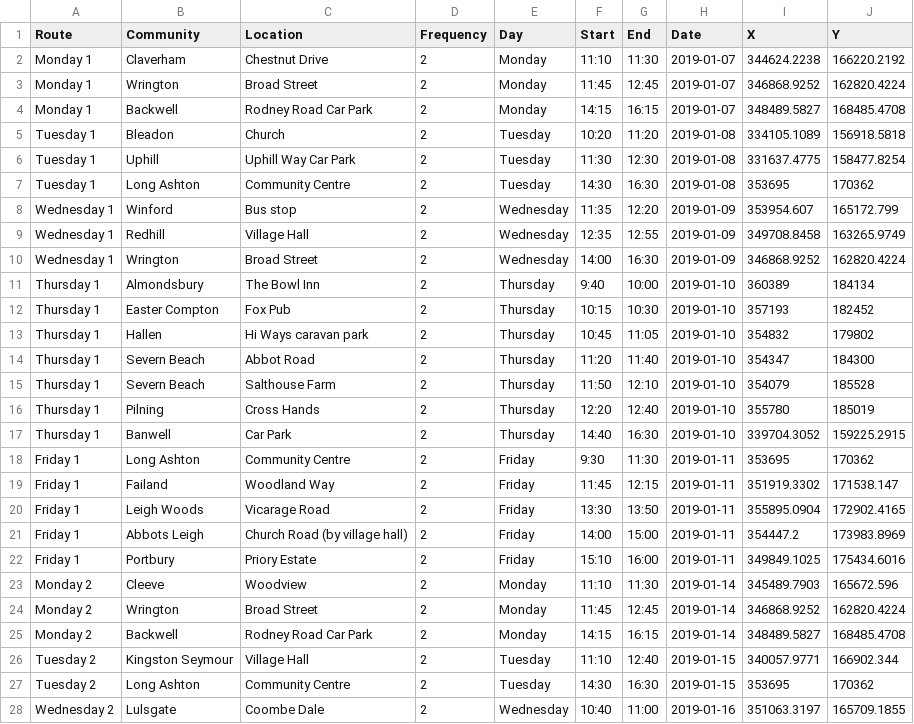
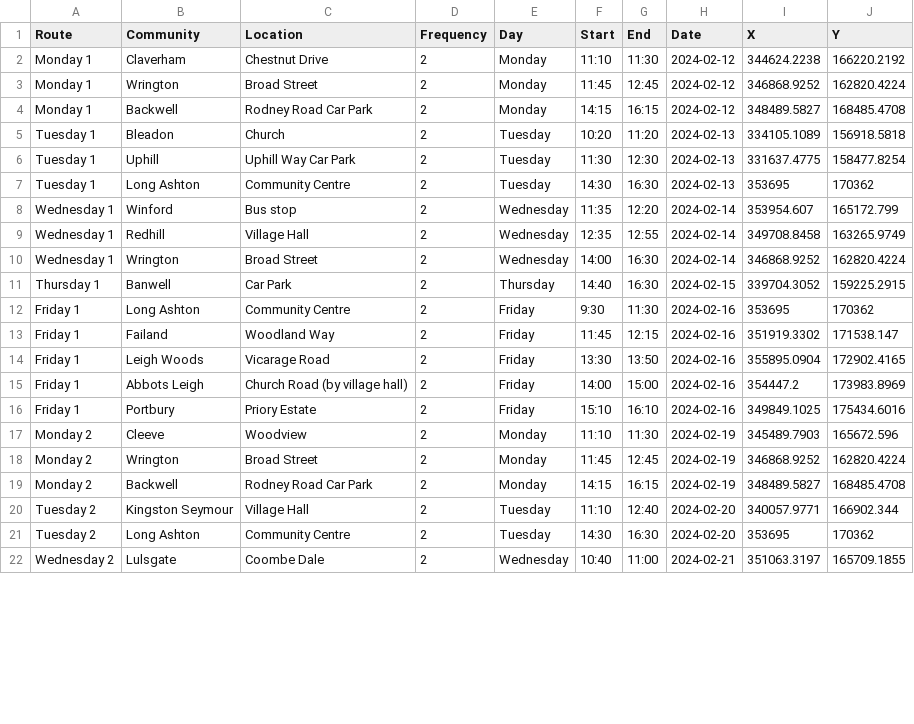
Before and after one commit to LibrariesHacked/mobilelibraries-data, a CSV file: raw/north_somerset.csv, drawn as a sheet; only a part is shown; the diff covers the shown part only.

Commit message:
Working on North Somerset script

```diff
--- a/raw/north_somerset.csv
+++ b/raw/north_somerset.csv
@@ -1,28 +1,22 @@
 Route,Community,Location,Frequency,Day,Start,End,Date,X,Y
-Monday 1,Claverham,Chestnut Drive,2,Monday,11:10,11:30,2019-01-07,344624.2238,166220.2192
-Monday 1,Wrington,Broad Street,2,Monday,11:45,12:45,2019-01-07,346868.9252,162820.4224
-Monday 1,Backwell,Rodney Road Car Park,2,Monday,14:15,16:15,2019-01-07,348489.5827,168485.4708
-Tuesday 1,Bleadon,Church,2,Tuesday,10:20,11:20,2019-01-08,334105.1089,156918.5818
-Tuesday 1,Uphill,Uphill Way Car Park,2,Tuesday,11:30,12:30,2019-01-08,331637.4775,158477.8254
-Tuesday 1,Long Ashton,Community Centre,2,Tuesday,14:30,16:30,2019-01-08,353695,170362
-Wednesday 1,Winford,Bus stop,2,Wednesday,11:35,12:20,2019-01-09,353954.607,165172.799
-Wednesday 1,Redhill,Village Hall,2,Wednesday,12:35,12:55,2019-01-09,349708.8458,163265.9749
-Wednesday 1,Wrington,Broad Street,2,Wednesday,14:00,16:30,2019-01-09,346868.9252,162820.4224
-Thursday 1,Almondsbury,The Bowl Inn,2,Thursday,9:40,10:00,2019-01-10,360389,184134
-Thursday 1,Easter Compton,Fox Pub,2,Thursday,10:15,10:30,2019-01-10,357193,182452
-Thursday 1,Hallen,Hi Ways caravan park,2,Thursday,10:45,11:05,2019-01-10,354832,179802
-Thursday 1,Severn Beach,Abbot Road,2,Thursday,11:20,11:40,2019-01-10,354347,184300
-Thursday 1,Severn Beach,Salthouse Farm,2,Thursday,11:50,12:10,2019-01-10,354079,185528
-Thursday 1,Pilning,Cross Hands,2,Thursday,12:20,12:40,2019-01-10,355780,185019
-Thursday 1,Banwell,Car Park,2,Thursday,14:40,16:30,2019-01-10,339704.3052,159225.2915
-Friday 1,Long Ashton,Community Centre,2,Friday,9:30,11:30,2019-01-11,353695,170362
-Friday 1,Failand,Woodland Way,2,Friday,11:45,12:15,2019-01-11,351919.3302,171538.147
-Friday 1,Leigh Woods,Vicarage Road,2,Friday,13:30,13:50,2019-01-11,355895.0904,172902.4165
-Friday 1,Abbots Leigh,Church Road (by village hall),2,Friday,14:00,15:00,2019-01-11,354447.2,173983.8969
-Friday 1,Portbury,Priory Estate,2,Friday,15:10,16:00,2019-01-11,349849.1025,175434.6016
-Monday 2,Cleeve,Woodview,2,Monday,11:10,11:30,2019-01-14,345489.7903,165672.596
-Monday 2,Wrington,Broad Street,2,Monday,11:45,12:45,2019-01-14,346868.9252,162820.4224
-Monday 2,Backwell,Rodney Road Car Park,2,Monday,14:15,16:15,2019-01-14,348489.5827,168485.4708
-Tuesday 2,Kingston Seymour,Village Hall,2,Tuesday,11:10,12:40,2019-01-15,340057.9771,166902.344
-Tuesday 2,Long Ashton,Community Centre,2,Tuesday,14:30,16:30,2019-01-15,353695,170362
-Wednesday 2,Lulsgate,Coombe Dale,2,Wednesday,10:40,11:00,2019-01-16,351063.3197,165709.1855
+Monday 1,Claverham,Chestnut Drive,2,Monday,11:10,11:30,2024-02-12,344624.2238,166220.2192
+Monday 1,Wrington,Broad Street,2,Monday,11:45,12:45,2024-02-12,346868.9252,162820.4224
+Monday 1,Backwell,Rodney Road Car Park,2,Monday,14:15,16:15,2024-02-12,348489.5827,168485.4708
+Tuesday 1,Bleadon,Church,2,Tuesday,10:20,11:20,2024-02-13,334105.1089,156918.5818
+Tuesday 1,Uphill,Uphill Way Car Park,2,Tuesday,11:30,12:30,2024-02-13,331637.4775,158477.8254
+Tuesday 1,Long Ashton,Community Centre,2,Tuesday,14:30,16:30,2024-02-13,353695,170362
+Wednesday 1,Winford,Bus stop,2,Wednesday,11:35,12:20,2024-02-14,353954.607,165172.799
+Wednesday 1,Redhill,Village Hall,2,Wednesday,12:35,12:55,2024-02-14,349708.8458,163265.9749
+Wednesday 1,Wrington,Broad Street,2,Wednesday,14:00,16:30,2024-02-14,346868.9252,162820.4224
+Thursday 1,Banwell,Car Park,2,Thursday,14:40,16:30,2024-02-15,339704.3052,159225.2915
+Friday 1,Long Ashton,Community Centre,2,Friday,9:30,11:30,2024-02-16,353695,170362
+Friday 1,Failand,Woodland Way,2,Friday,11:45,12:15,2024-02-16,351919.3302,171538.147
+Friday 1,Leigh Woods,Vicarage Road,2,Friday,13:30,13:50,2024-02-16,355895.0904,172902.4165
+Friday 1,Abbots Leigh,Church Road (by village hall),2,Friday,14:00,15:00,2024-02-16,354447.2,173983.8969
+Friday 1,Portbury,Priory Estate,2,Friday,15:10,16:10,2024-02-16,349849.1025,175434.6016
+Monday 2,Cleeve,Woodview,2,Monday,11:10,11:30,2024-02-19,345489.7903,165672.596
+Monday 2,Wrington,Broad Street,2,Monday,11:45,12:45,2024-02-19,346868.9252,162820.4224
+Monday 2,Backwell,Rodney Road Car Park,2,Monday,14:15,16:15,2024-02-19,348489.5827,168485.4708
+Tuesday 2,Kingston Seymour,Village Hall,2,Tuesday,11:10,12:40,2024-02-20,340057.9771,166902.344
+Tuesday 2,Long Ashton,Community Centre,2,Tuesday,14:30,16:30,2024-02-20,353695,170362
+Wednesday 2,Lulsgate,Coombe Dale,2,Wednesday,10:40,11:00,2024-02-21,351063.3197,165709.1855
```
Also changed, not shown: 2 added rows, 2 removed rows and 17 edited cells elsewhere in this file, 3 other files.
